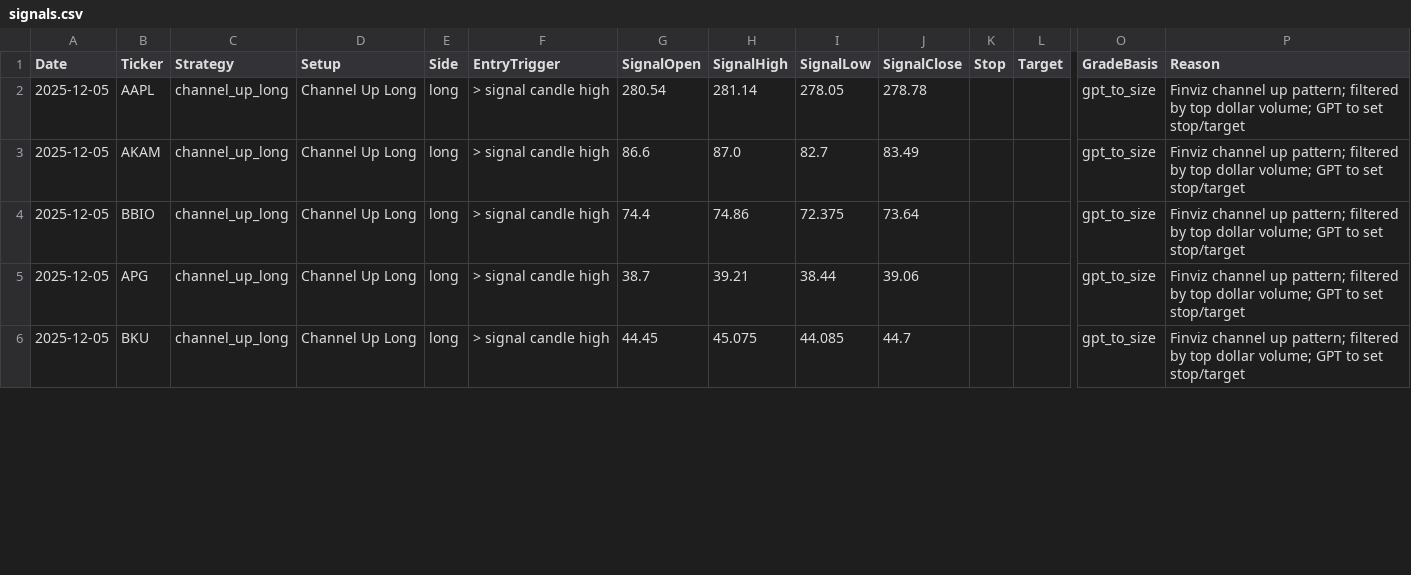
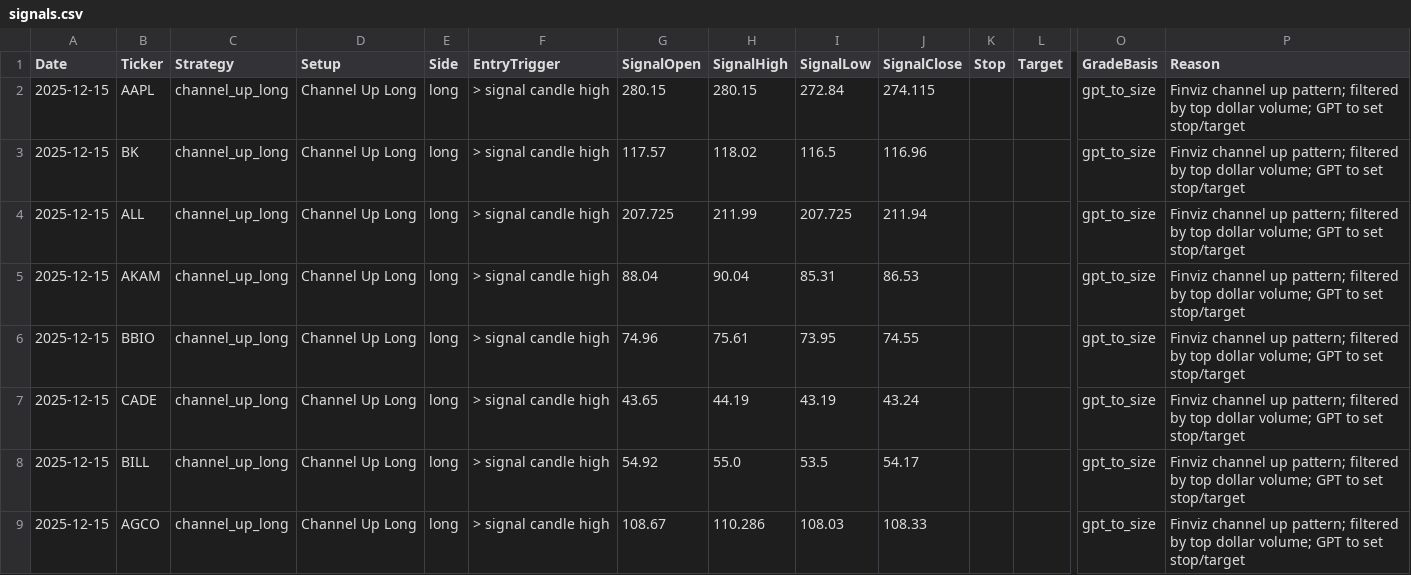
Before and after one commit to mpincus/Swing_Systems, a CSV file: docs/channel_up_long/signals.csv, drawn as a sheet; only a part is shown, gaps mark what is left out; addresses are those after the commit; rows hold the shown columns only; the diff covers the shown part only; the diff names each change by its address in the sheet, - before the commit and + after, or states it on an @@ line.

```diff
--- a/docs/channel_up_long/signals.csv
+++ b/docs/channel_up_long/signals.csv
-A2 (Date): 2025-12-05
+A2 (Date): 2025-12-15
-G2 (SignalOpen): 280.54
+G2 (SignalOpen): 280.15
-H2 (SignalHigh): 281.14
+H2 (SignalHigh): 280.15
-I2 (SignalLow): 278.05
+I2 (SignalLow): 272.84
-J2 (SignalClose): 278.78
+J2 (SignalClose): 274.115
+row 3: 2025-12-15 | BK | channel_up_long | Channel Up Long | long | > signal candle high | 117.57 | 118.02 | 116.5 | 116.96 |  |  | gpt_to_size | Finviz channel up pattern; filtered by top dollar volume; GPT to set stop/target
+row 4: 2025-12-15 | ALL | channel_up_long | Channel Up Long | long | > signal candle high | 207.725 | 211.99 | 207.725 | 211.94 |  |  | gpt_to_size | Finviz channel up pattern; filtered by top dollar volume; GPT to set stop/target
-A5:A8 (Date): 2025-12-05
+A5:A8 (Date): 2025-12-15
-G5 (SignalOpen): 86.6
+G5 (SignalOpen): 88.04
-H5 (SignalHigh): 87.0
+H5 (SignalHigh): 90.04
-I5 (SignalLow): 82.7
+I5 (SignalLow): 85.31
-J5 (SignalClose): 83.49
+J5 (SignalClose): 86.53
-G6 (SignalOpen): 74.4
+G6 (SignalOpen): 74.96
-H6 (SignalHigh): 74.86
+H6 (SignalHigh): 75.61
-I6 (SignalLow): 72.375
+I6 (SignalLow): 73.95
-J6 (SignalClose): 73.64
+J6 (SignalClose): 74.55
-B7 (Ticker): APG
+B7 (Ticker): CADE
-G7 (SignalOpen): 38.7
+G7 (SignalOpen): 43.65
-H7 (SignalHigh): 39.21
+H7 (SignalHigh): 44.19
-I7 (SignalLow): 38.44
+I7 (SignalLow): 43.19
-J7 (SignalClose): 39.06
+J7 (SignalClose): 43.24
-B8 (Ticker): BKU
+B8 (Ticker): BILL
-G8 (SignalOpen): 44.45
+G8 (SignalOpen): 54.92
-H8 (SignalHigh): 45.075
+H8 (SignalHigh): 55.0
-I8 (SignalLow): 44.085
+I8 (SignalLow): 53.5
-J8 (SignalClose): 44.7
+J8 (SignalClose): 54.17
+row 9: 2025-12-15 | AGCO | channel_up_long | Channel Up Long | long | > signal candle high | 108.67 | 110.286 | 108.03 | 108.33 |  |  | gpt_to_size | Finviz channel up pattern; filtered by top dollar volume; GPT to set stop/target
```
Also changed, not shown: 1 added row and 6 edited cells elsewhere in this file, docs/bear_flag_short/signals.csv, docs/combined_signals.csv, 30 other files.
